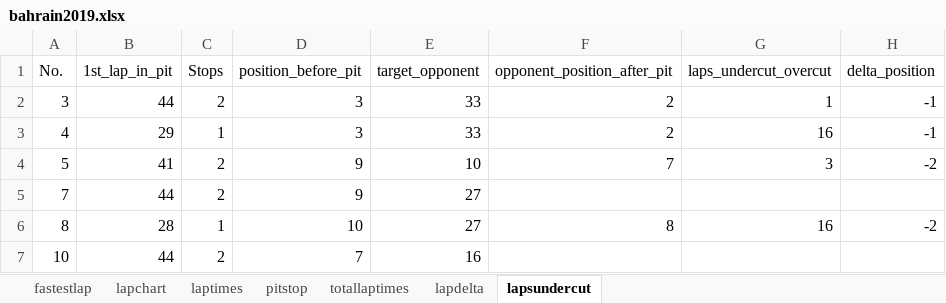
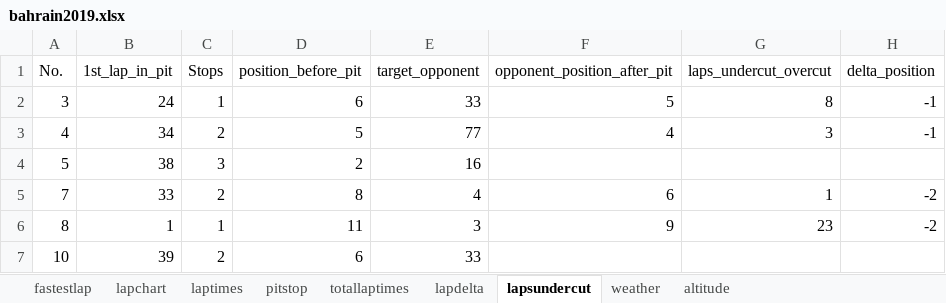
Before and after one commit to jackchan0528/f1-pitstop-strategy, an Excel workbook: data2019/bahrain2019.xlsx, sheet lapsundercut, drawn as a sheet; only a part is shown; values as stored, in another font and other column widths than the file's, no borders; the diff covers the shown part only; the diff names each change by its address in the sheet, - before the commit and + after, or states it on an @@ line.

```diff
--- a/data2019/bahrain2019.xlsx (sheet lapsundercut)
+++ b/data2019/bahrain2019.xlsx (sheet lapsundercut)
+sheet tab: weather
+sheet tab: altitude
-B2 (1st_lap_in_pit): 44
+B2 (1st_lap_in_pit): 24
-C2 (Stops): 2
+C2 (Stops): 1
-D2 (position_before_pit): 3
+D2 (position_before_pit): 6
-F2 (opponent_position_after_pit): 2
+F2 (opponent_position_after_pit): 5
-G2 (laps_undercut_overcut): 1
+G2 (laps_undercut_overcut): 8
-B3 (1st_lap_in_pit): 29
+B3 (1st_lap_in_pit): 34
-C3 (Stops): 1
+C3 (Stops): 2
-D3 (position_before_pit): 3
+D3 (position_before_pit): 5
-E3 (target_opponent): 33
+E3 (target_opponent): 77
-F3 (opponent_position_after_pit): 2
+F3 (opponent_position_after_pit): 4
-G3 (laps_undercut_overcut): 16
+G3 (laps_undercut_overcut): 3
-B4 (1st_lap_in_pit): 41
+B4 (1st_lap_in_pit): 38
-C4 (Stops): 2
+C4 (Stops): 3
-D4 (position_before_pit): 9
+D4 (position_before_pit): 2
-E4 (target_opponent): 10
+E4 (target_opponent): 16
-F4 (opponent_position_after_pit): 7
+F4 (opponent_position_after_pit): (empty)
-G4 (laps_undercut_overcut): 3
+G4 (laps_undercut_overcut): (empty)
-H4 (delta_position): -2
+H4 (delta_position): (empty)
-B5 (1st_lap_in_pit): 44
+B5 (1st_lap_in_pit): 33
-D5 (position_before_pit): 9
+D5 (position_before_pit): 8
-E5 (target_opponent): 27
+E5 (target_opponent): 4
-F5 (opponent_position_after_pit): (empty)
+F5 (opponent_position_after_pit): 6
-G5 (laps_undercut_overcut): (empty)
+G5 (laps_undercut_overcut): 1
-H5 (delta_position): (empty)
+H5 (delta_position): -2
-B6 (1st_lap_in_pit): 28
+B6 (1st_lap_in_pit): 1
-D6 (position_before_pit): 10
+D6 (position_before_pit): 11
-E6 (target_opponent): 27
+E6 (target_opponent): 3
-F6 (opponent_position_after_pit): 8
+F6 (opponent_position_after_pit): 9
-G6 (laps_undercut_overcut): 16
+G6 (laps_undercut_overcut): 23
-B7 (1st_lap_in_pit): 44
+B7 (1st_lap_in_pit): 39
-D7 (position_before_pit): 7
+D7 (position_before_pit): 6
-E7 (target_opponent): 16
+E7 (target_opponent): 33
```
Also changed, not shown: 74 edited cells elsewhere in this sheet, sheet lapchart, sheet lapdelta, sheet pitstop, sheet fastestlap, data2019/abudhabi2019.xlsx, data2019/australian2019.xlsx, 39 other files.
